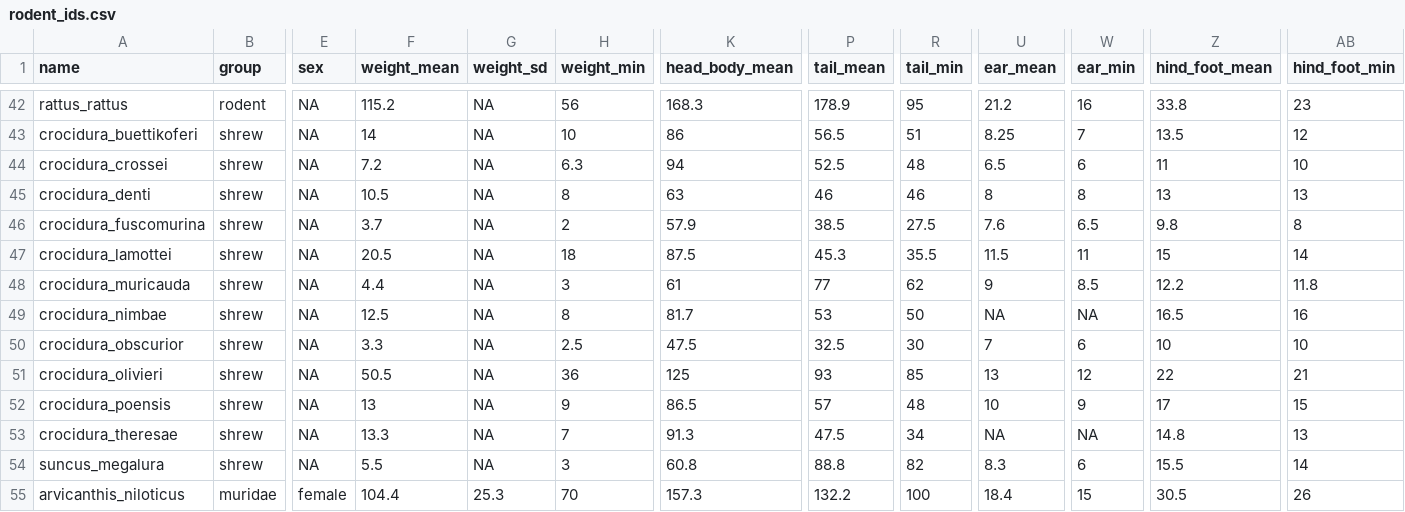
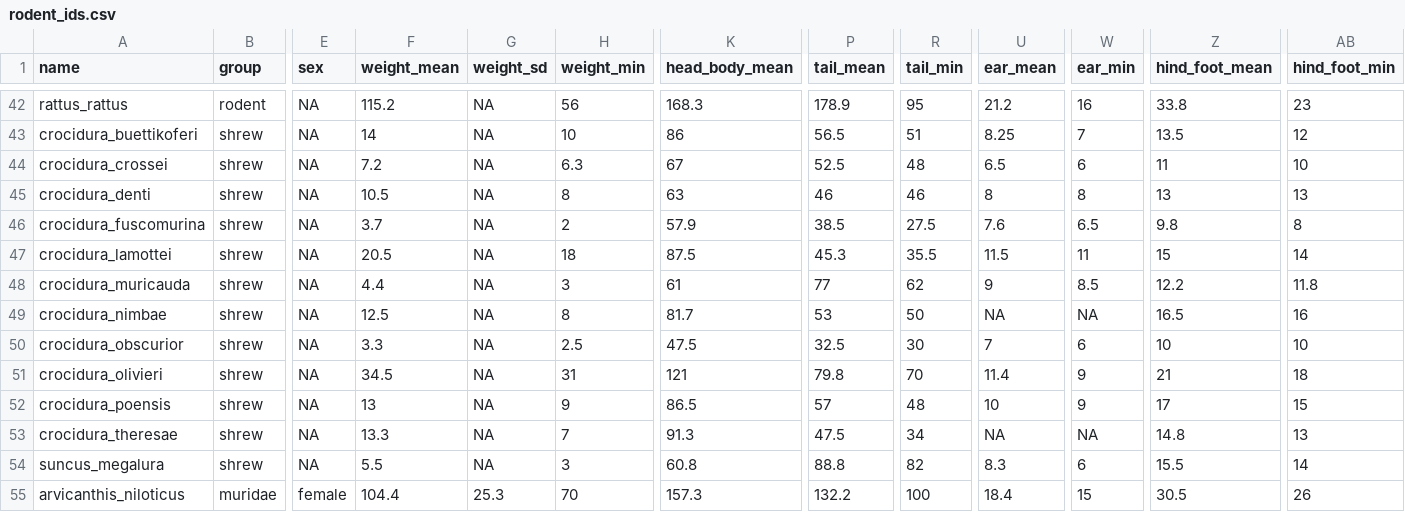
Before and after one commit to DidDrog11/shrew_classification, a CSV file: data/rodent_ids.csv, drawn as a sheet; only a part is shown, gaps mark what is left out; the diff names each change by its address in the sheet, - before the commit and + after, or states it on an @@ line.

Commit message:
use a GLM to synthesise simulated data

```diff
--- a/data/rodent_ids.csv
+++ b/data/rodent_ids.csv
-K44 (head_body_mean): 94
+K44 (head_body_mean): 67
-F51 (weight_mean): 50.5
+F51 (weight_mean): 34.5
-H51 (weight_min): 36
+H51 (weight_min): 31
-K51 (head_body_mean): 125
+K51 (head_body_mean): 121
-P51 (tail_mean): 93
+P51 (tail_mean): 79.8
-R51 (tail_min): 85
+R51 (tail_min): 70
-U51 (ear_mean): 13
+U51 (ear_mean): 11.4
-W51 (ear_min): 12
+W51 (ear_min): 9
-Z51 (hind_foot_mean): 22
+Z51 (hind_foot_mean): 21
-AB51 (hind_foot_min): 21
+AB51 (hind_foot_min): 18
```
Also changed, not shown: 2 other files.
